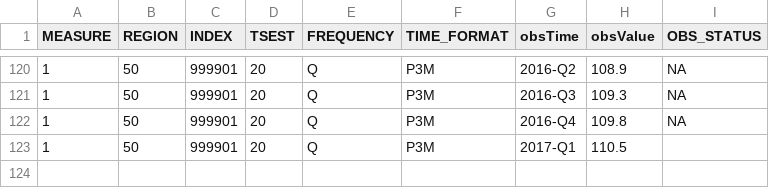
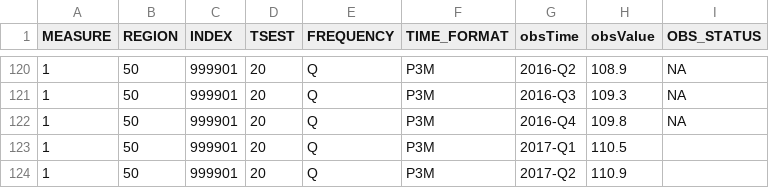
Before and after one commit to HughParsonage/grattan, a TSV file: data-raw/cpi-seasonally-adjusted-manual.tsv, drawn as a sheet; only a part is shown, gaps mark what is left out.

```diff
--- a/data-raw/cpi-seasonally-adjusted-manual.tsv
+++ b/data-raw/cpi-seasonally-adjusted-manual.tsv
@@ -123 +123,2 @@ MEASURE	REGION	INDEX	TSEST	FREQUENCY	TIME_FORMAT	obsTime	obsValue	OBS_STATUS
 1	50	999901	20	Q	P3M	2017-Q1	110.5	
+1	50	999901	20	Q	P3M	2017-Q2	110.9	
```
Also changed, not shown: data-raw/cpi-trimmed-mean-manual.tsv, data-raw/cpi-unadjusted-manual.tsv, 8 other files.
